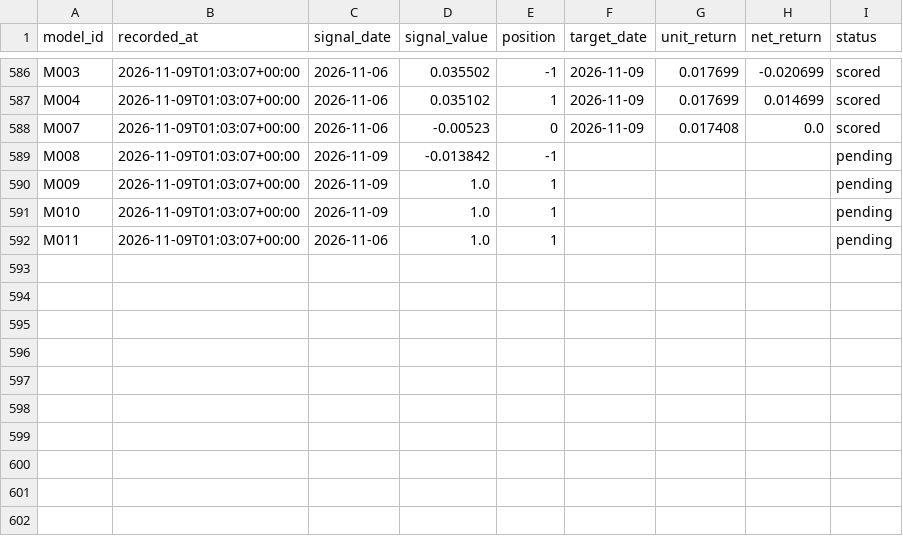
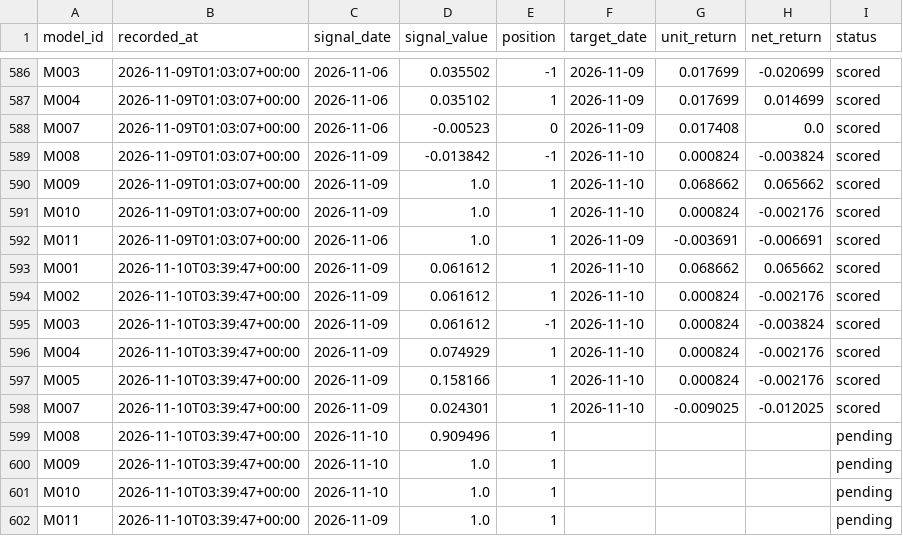
Before and after one commit to muse2002/tzalpha, a CSV file: data/predictions.csv, drawn as a sheet; only a part is shown, gaps mark what is left out.

```diff
--- a/data/predictions.csv
+++ b/data/predictions.csv
@@ -588,5 +588,15 @@ M004,2026-11-09T01:03:07+00:00,2026-11-06,0.035102,1,2026-11-09,0.017699,0.01469
 M007,2026-11-09T01:03:07+00:00,2026-11-06,-0.00523,0,2026-11-09,0.017408,0.0,scored
-M008,2026-11-09T01:03:07+00:00,2026-11-09,-0.013842,-1,,,,pending
-M009,2026-11-09T01:03:07+00:00,2026-11-09,1.0,1,,,,pending
-M010,2026-11-09T01:03:07+00:00,2026-11-09,1.0,1,,,,pending
-M011,2026-11-09T01:03:07+00:00,2026-11-06,1.0,1,,,,pending
+M008,2026-11-09T01:03:07+00:00,2026-11-09,-0.013842,-1,2026-11-10,0.000824,-0.003824,scored
+M009,2026-11-09T01:03:07+00:00,2026-11-09,1.0,1,2026-11-10,0.068662,0.065662,scored
+M010,2026-11-09T01:03:07+00:00,2026-11-09,1.0,1,2026-11-10,0.000824,-0.002176,scored
+M011,2026-11-09T01:03:07+00:00,2026-11-06,1.0,1,2026-11-09,-0.003691,-0.006691,scored
+M001,2026-11-10T03:39:47+00:00,2026-11-09,0.061612,1,2026-11-10,0.068662,0.065662,scored
+M002,2026-11-10T03:39:47+00:00,2026-11-09,0.061612,1,2026-11-10,0.000824,-0.002176,scored
+M003,2026-11-10T03:39:47+00:00,2026-11-09,0.061612,-1,2026-11-10,0.000824,-0.003824,scored
+M004,2026-11-10T03:39:47+00:00,2026-11-09,0.074929,1,2026-11-10,0.000824,-0.002176,scored
+M005,2026-11-10T03:39:47+00:00,2026-11-09,0.158166,1,2026-11-10,0.000824,-0.002176,scored
+M007,2026-11-10T03:39:47+00:00,2026-11-09,0.024301,1,2026-11-10,-0.009025,-0.012025,scored
+M008,2026-11-10T03:39:47+00:00,2026-11-10,0.909496,1,,,,pending
+M009,2026-11-10T03:39:47+00:00,2026-11-10,1.0,1,,,,pending
+M010,2026-11-10T03:39:47+00:00,2026-11-10,1.0,1,,,,pending
+M011,2026-11-10T03:39:47+00:00,2026-11-09,1.0,1,,,,pending
```
Also changed, not shown: 2 other files.
